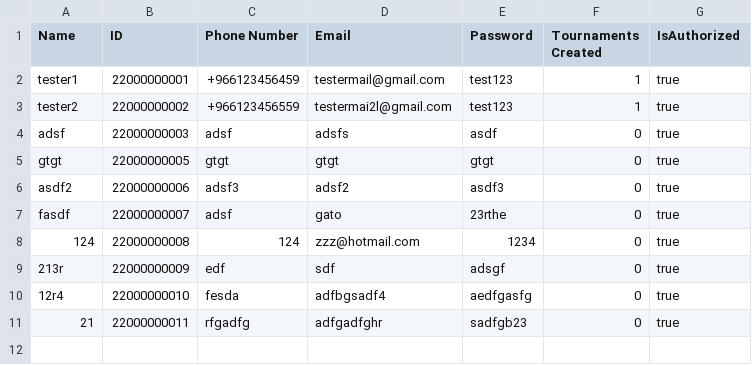
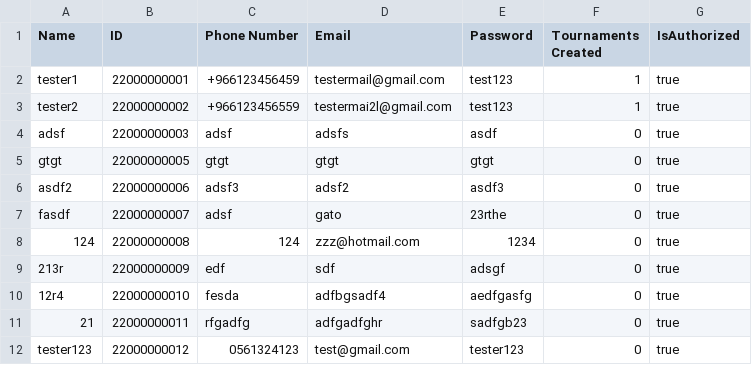
Before and after one commit to MossyVortex/TournamentManager, a CSV file: bin/AdminsFile.csv, drawn as a sheet.

Commit message:
AVL & regStatus & transitions & data storing 40%

```diff
--- a/bin/AdminsFile.csv
+++ b/bin/AdminsFile.csv
@@ -11 +11,2 @@ fasdf,22000000007,adsf,gato,23rthe,0,true
 21,22000000011,rfgadfg,adfgadfghr,sadfgb23,0,true
+tester123,22000000012,0561324123,test@gmail.com,tester123,0,true
```
Also changed, not shown: src/AdminsFile.csv, 47 other files.
